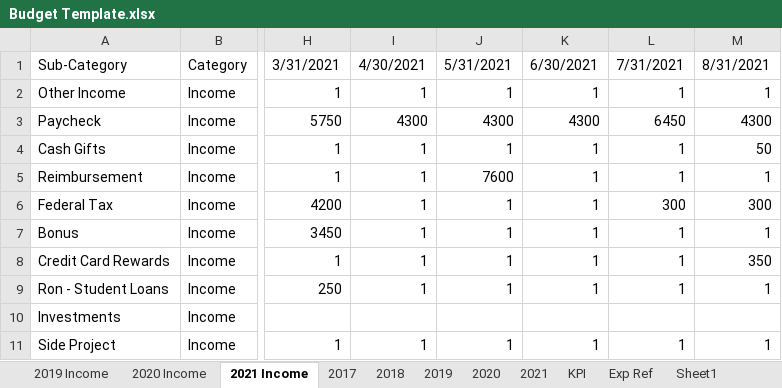
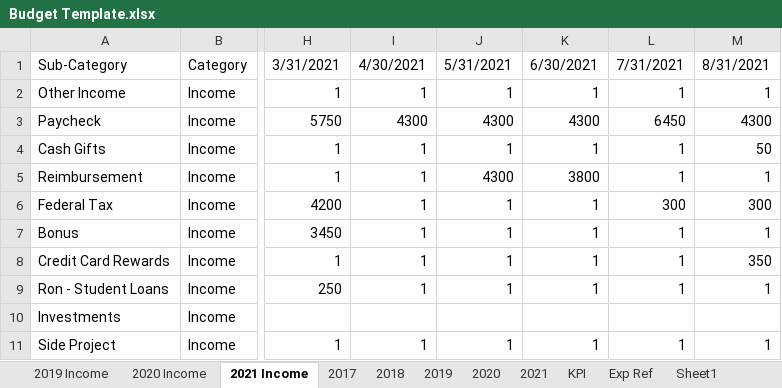
Before and after one commit to mdpurvis/04.-GitHub-Repository, an Excel workbook: Mint/data/raw/Budget Template.xlsx, sheet 2021 Income, drawn as a sheet; only a part is shown, gaps mark what is left out; values as stored, in another font and other column widths than the file's, no borders; table styles not drawn; the diff names each change by its address in the sheet, - before the commit and + after, or states it on an @@ line.

```diff
--- a/Mint/data/raw/Budget Template.xlsx (sheet 2021 Income)
+++ b/Mint/data/raw/Budget Template.xlsx (sheet 2021 Income)
-J5: 7600
+J5: 4300
-K5: 1
+K5: 3800
```
Also changed, not shown: sheet 2021, 4 other files.
